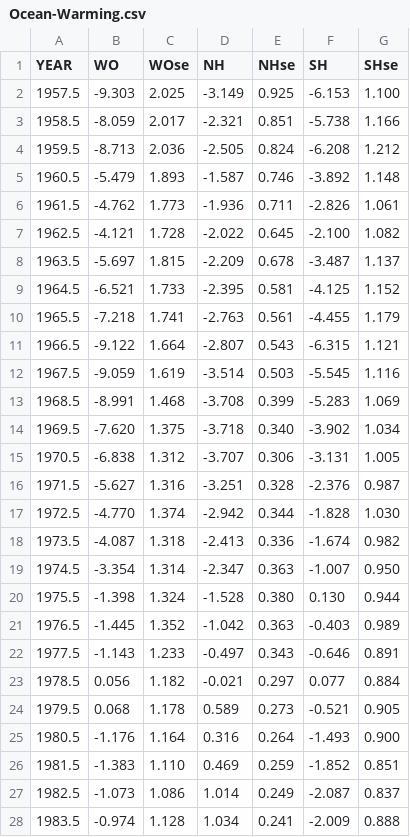
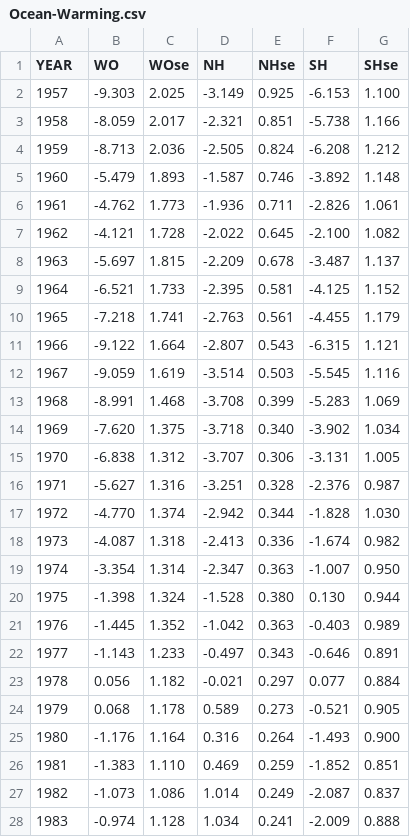
Before and after one commit to water-00/data-visulization-project, a CSV file: data/nasa-climate/Ocean-Warming.csv, drawn as a sheet; only a part is shown; the diff covers the shown part only.

```diff
--- a/data/nasa-climate/Ocean-Warming.csv
+++ b/data/nasa-climate/Ocean-Warming.csv
@@ -1,28 +1,28 @@
 YEAR,WO,WOse,NH,NHse,SH,SHse
-1957.5,-9.303,2.025,-3.149,0.925,-6.153,1.100
-1958.5,-8.059,2.017,-2.321,0.851,-5.738,1.166
-1959.5,-8.713,2.036,-2.505,0.824,-6.208,1.212
-1960.5,-5.479,1.893,-1.587,0.746,-3.892,1.148
-1961.5,-4.762,1.773,-1.936,0.711,-2.826,1.061
-1962.5,-4.121,1.728,-2.022,0.645,-2.100,1.082
-1963.5,-5.697,1.815,-2.209,0.678,-3.487,1.137
-1964.5,-6.521,1.733,-2.395,0.581,-4.125,1.152
-1965.5,-7.218,1.741,-2.763,0.561,-4.455,1.179
-1966.5,-9.122,1.664,-2.807,0.543,-6.315,1.121
-1967.5,-9.059,1.619,-3.514,0.503,-5.545,1.116
-1968.5,-8.991,1.468,-3.708,0.399,-5.283,1.069
-1969.5,-7.620,1.375,-3.718,0.340,-3.902,1.034
-1970.5,-6.838,1.312,-3.707,0.306,-3.131,1.005
-1971.5,-5.627,1.316,-3.251,0.328,-2.376,0.987
-1972.5,-4.770,1.374,-2.942,0.344,-1.828,1.030
-1973.5,-4.087,1.318,-2.413,0.336,-1.674,0.982
-1974.5,-3.354,1.314,-2.347,0.363,-1.007,0.950
-1975.5,-1.398,1.324,-1.528,0.380,0.130,0.944
-1976.5,-1.445,1.352,-1.042,0.363,-0.403,0.989
-1977.5,-1.143,1.233,-0.497,0.343,-0.646,0.891
-1978.5,0.056,1.182,-0.021,0.297,0.077,0.884
-1979.5,0.068,1.178,0.589,0.273,-0.521,0.905
-1980.5,-1.176,1.164,0.316,0.264,-1.493,0.900
-1981.5,-1.383,1.110,0.469,0.259,-1.852,0.851
-1982.5,-1.073,1.086,1.014,0.249,-2.087,0.837
-1983.5,-0.974,1.128,1.034,0.241,-2.009,0.888
+1957,-9.303,2.025,-3.149,0.925,-6.153,1.100
+1958,-8.059,2.017,-2.321,0.851,-5.738,1.166
+1959,-8.713,2.036,-2.505,0.824,-6.208,1.212
+1960,-5.479,1.893,-1.587,0.746,-3.892,1.148
+1961,-4.762,1.773,-1.936,0.711,-2.826,1.061
+1962,-4.121,1.728,-2.022,0.645,-2.100,1.082
+1963,-5.697,1.815,-2.209,0.678,-3.487,1.137
+1964,-6.521,1.733,-2.395,0.581,-4.125,1.152
+1965,-7.218,1.741,-2.763,0.561,-4.455,1.179
+1966,-9.122,1.664,-2.807,0.543,-6.315,1.121
+1967,-9.059,1.619,-3.514,0.503,-5.545,1.116
+1968,-8.991,1.468,-3.708,0.399,-5.283,1.069
+1969,-7.620,1.375,-3.718,0.340,-3.902,1.034
+1970,-6.838,1.312,-3.707,0.306,-3.131,1.005
+1971,-5.627,1.316,-3.251,0.328,-2.376,0.987
+1972,-4.770,1.374,-2.942,0.344,-1.828,1.030
+1973,-4.087,1.318,-2.413,0.336,-1.674,0.982
+1974,-3.354,1.314,-2.347,0.363,-1.007,0.950
+1975,-1.398,1.324,-1.528,0.380,0.130,0.944
+1976,-1.445,1.352,-1.042,0.363,-0.403,0.989
+1977,-1.143,1.233,-0.497,0.343,-0.646,0.891
+1978,0.056,1.182,-0.021,0.297,0.077,0.884
+1979,0.068,1.178,0.589,0.273,-0.521,0.905
+1980,-1.176,1.164,0.316,0.264,-1.493,0.900
+1981,-1.383,1.110,0.469,0.259,-1.852,0.851
+1982,-1.073,1.086,1.014,0.249,-2.087,0.837
+1983,-0.974,1.128,1.034,0.241,-2.009,0.888
```
Also changed, not shown: 37 edited cells elsewhere in this file, 7 other files.
